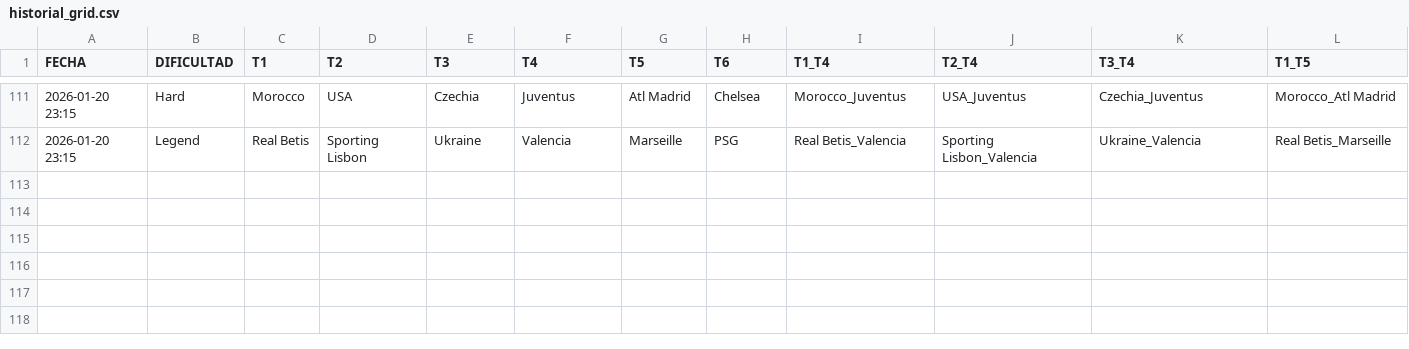
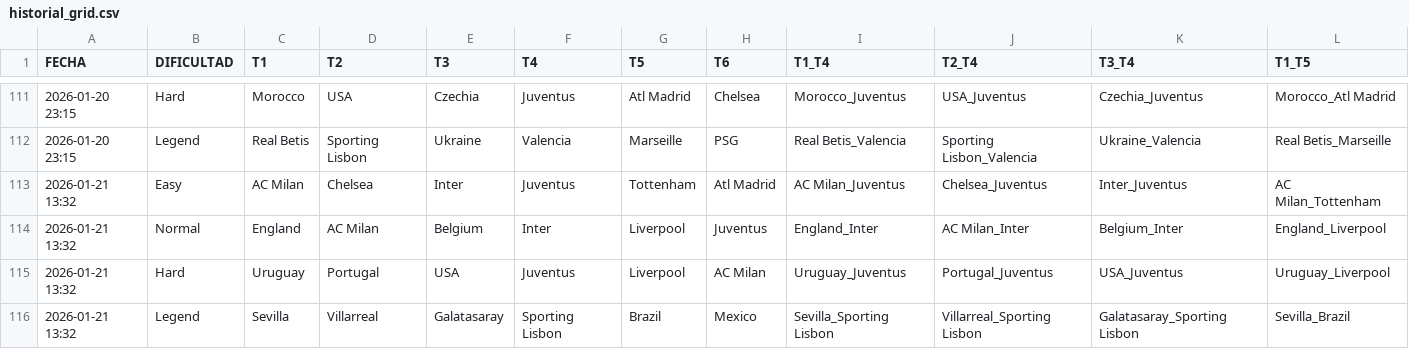
Before and after one commit to candelamtx32/scraping_futbol11, a CSV file: historial_grid.csv, drawn as a sheet; only a part is shown, gaps mark what is left out; rows hold the shown columns only; the diff names each change by its address in the sheet, - before the commit and + after, or states it on an @@ line.

```diff
--- a/historial_grid.csv
+++ b/historial_grid.csv
+row 113: 2026-01-21 13:32 | Easy | AC Milan | Chelsea | Inter | Juventus | Tottenham | Atl Madrid | AC Milan_Juventus | Chelsea_Juventus | Inter_Juventus | AC Milan_Tottenham
+row 114: 2026-01-21 13:32 | Normal | England | AC Milan | Belgium | Inter | Liverpool | Juventus | England_Inter | AC Milan_Inter | Belgium_Inter | England_Liverpool
+row 115: 2026-01-21 13:32 | Hard | Uruguay | Portugal | USA | Juventus | Liverpool | AC Milan | Uruguay_Juventus | Portugal_Juventus | USA_Juventus | Uruguay_Liverpool
+row 116: 2026-01-21 13:32 | Legend | Sevilla | Villarreal | Galatasaray | Sporting Lisbon | Brazil | Mexico | Sevilla_Sporting Lisbon | Villarreal_Sporting Lisbon | Galatasaray_Sporting Lisbon | Sevilla_Brazil
```
Also changed, not shown: historial_connections.csv, historial_formaciones.csv, 1 other file.
